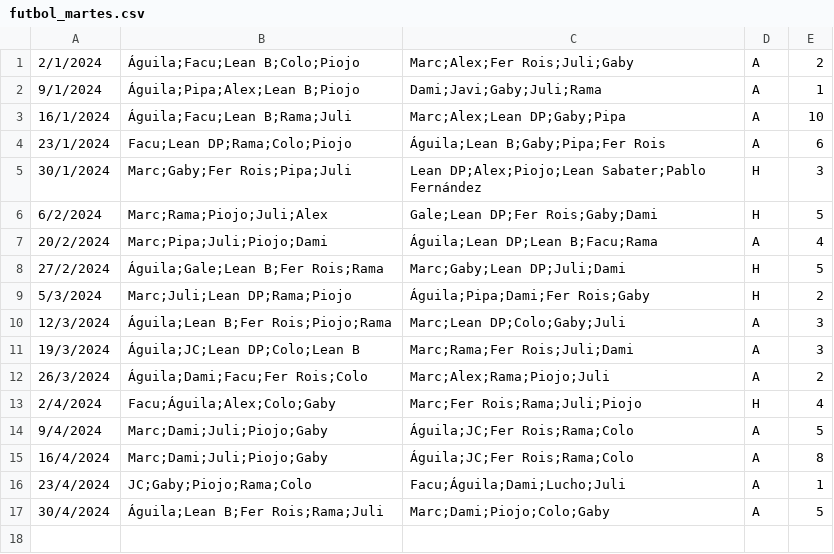
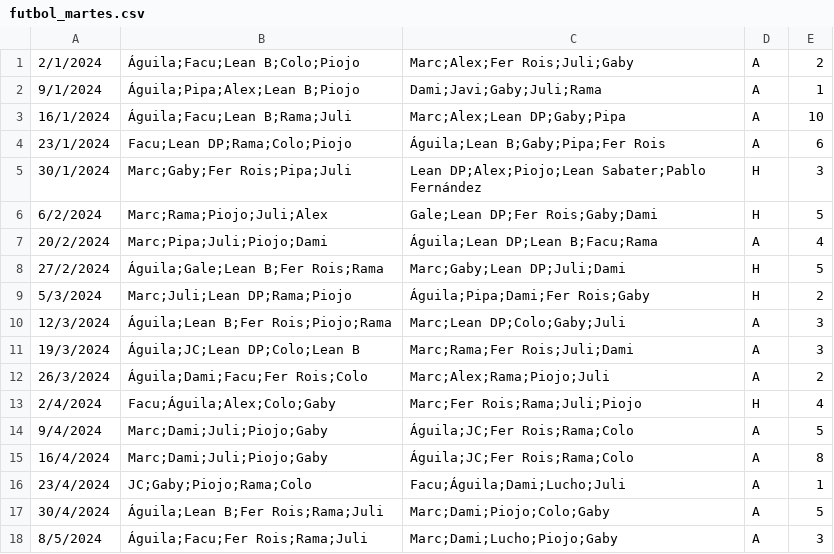
Before and after one commit to ramimartin/polimiedos, a CSV file: data/futbol_martes.csv, drawn as a sheet; the diff names each change by its address in the sheet, - before the commit and + after, or states it on an @@ line.

Commit message:
Resultados 8/5

```diff
--- a/data/futbol_martes.csv
+++ b/data/futbol_martes.csv
+row 18: 8/5/2024 | Águila;Facu;Fer Rois;Rama;Juli | Marc;Dami;Lucho;Piojo;Gaby | A | 3
```
